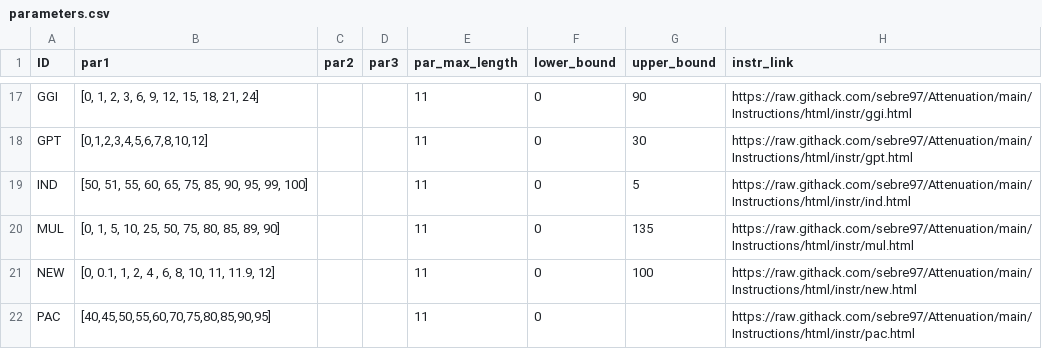
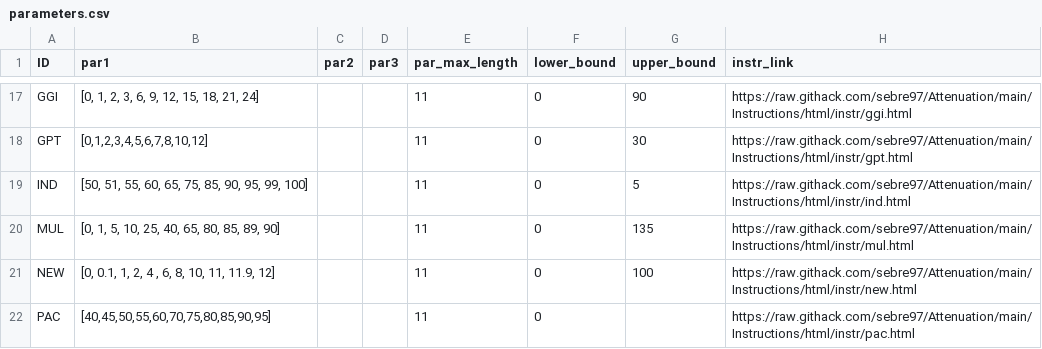
Before and after one commit to jeffreyyang97/Attenuation, a CSV file: Instructions/html/parameters.csv, drawn as a sheet; only a part is shown, gaps mark what is left out; the diff names each change by its address in the sheet, - before the commit and + after, or states it on an @@ line.

```diff
--- a/Instructions/html/parameters.csv
+++ b/Instructions/html/parameters.csv
-B20 (par1): [0, 1, 5, 10, 25, 50, 75, 80, 85, 89, 90]
+B20 (par1): [0, 1, 5, 10, 25, 40, 65, 80, 85, 89, 90]
```
Also changed, not shown: 1 other file.
